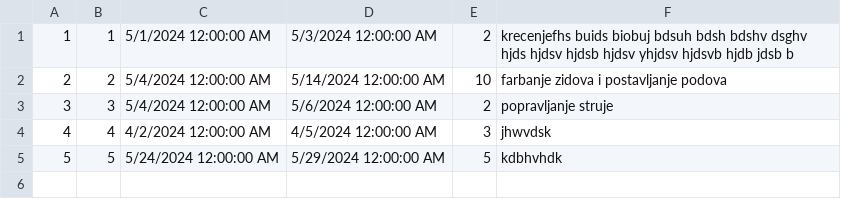
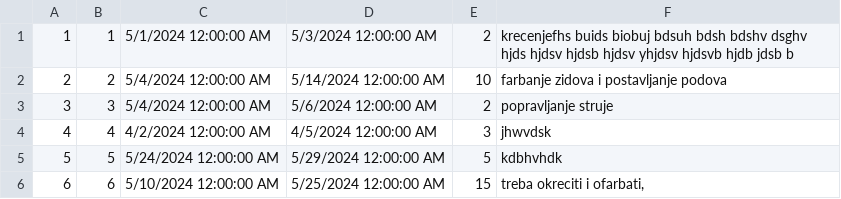
Before and after one commit to VeljkoW/Tourism-Accommodation-Management-App, a CSV file: Resources/Data/scheduledRenovation.csv, drawn as a sheet; the diff names each change by its address in the sheet, - before the commit and + after, or states it on an @@ line.

```diff
--- a/Resources/Data/scheduledRenovation.csv
+++ b/Resources/Data/scheduledRenovation.csv
+row 6: 6 | 6 | 5/10/2024 12:00:00 AM | 5/25/2024 12:00:00 AM | 15 | treba okreciti i ofarbati,
```
Also changed, not shown: Resources/Data/comments.csv, 10 other files.
